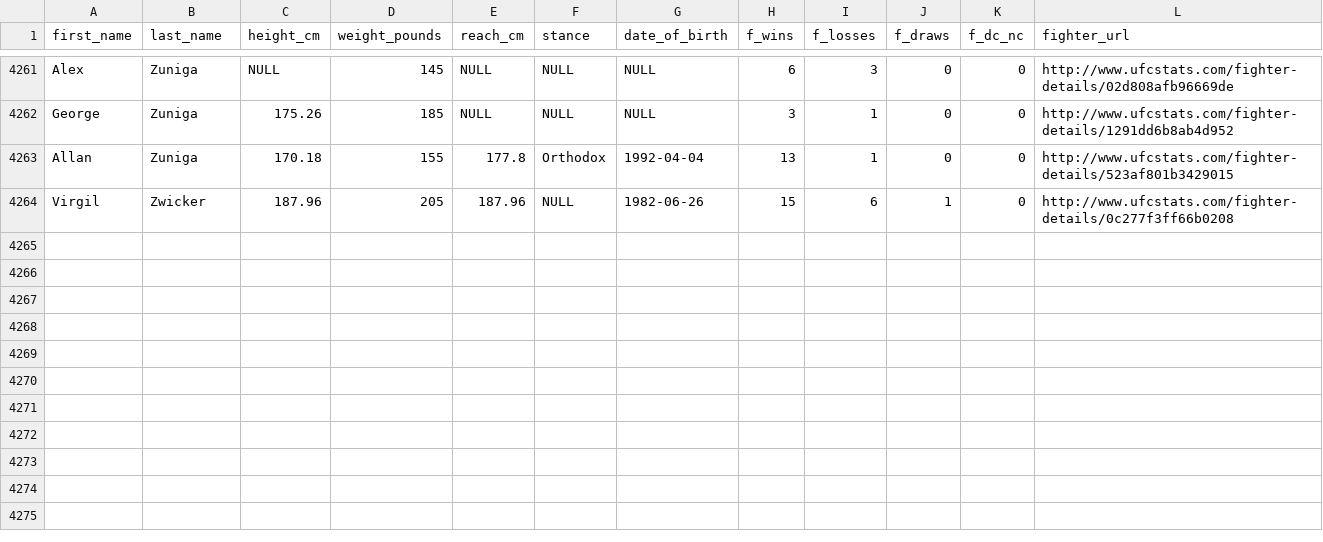
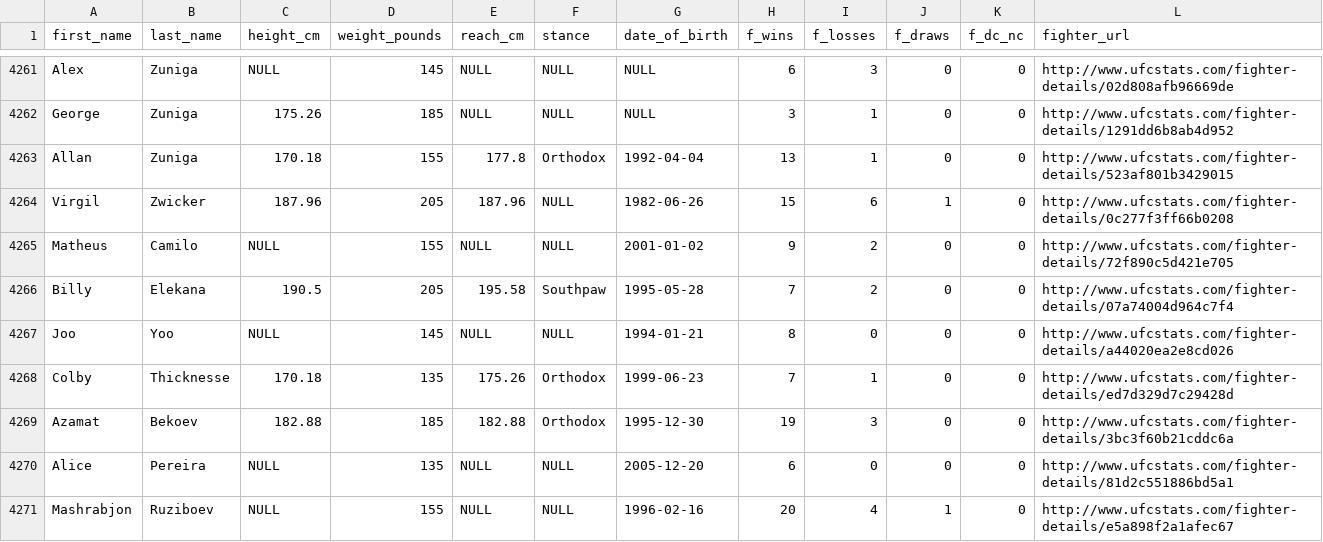
Before and after one commit to tab1shh/UFC-scraper, a CSV file: scraper/scraped_files/fighter_data.csv, drawn as a sheet; only a part is shown, gaps mark what is left out; the diff names each change by its address in the sheet, - before the commit and + after, or states it on an @@ line.

```diff
--- a/scraper/scraped_files/fighter_data.csv
+++ b/scraper/scraped_files/fighter_data.csv
+row 4265: Matheus | Camilo | NULL | 155 | NULL | NULL | 2001-01-02 | 9 | 2 | 0 | 0 | http://www.ufcstats.com/fighter-details/72f890c5d421e705
+row 4266: Billy | Elekana | 190.5 | 205 | 195.58 | Southpaw | 1995-05-28 | 7 | 2 | 0 | 0 | http://www.ufcstats.com/fighter-details/07a74004d964c7f4
+row 4267: Joo | Yoo | NULL | 145 | NULL | NULL | 1994-01-21 | 8 | 0 | 0 | 0 | http://www.ufcstats.com/fighter-details/a44020ea2e8cd026
+row 4268: Colby | Thicknesse | 170.18 | 135 | 175.26 | Orthodox | 1999-06-23 | 7 | 1 | 0 | 0 | http://www.ufcstats.com/fighter-details/ed7d329d7c29428d
+row 4269: Azamat | Bekoev | 182.88 | 185 | 182.88 | Orthodox | 1995-12-30 | 19 | 3 | 0 | 0 | http://www.ufcstats.com/fighter-details/3bc3f60b21cddc6a
+row 4270: Alice | Pereira | NULL | 135 | NULL | NULL | 2005-12-20 | 6 | 0 | 0 | 0 | http://www.ufcstats.com/fighter-details/81d2c551886bd5a1
+row 4271: Mashrabjon | Ruziboev | NULL | 155 | NULL | NULL | 1996-02-16 | 20 | 4 | 1 | 0 | http://www.ufcstats.com/fighter-details/e5a898f2a1afec67
```
Also changed, not shown: scraper/combined_fighter_data.csv, scraper/scraped_files/fighter_stats.csv, 10 other files.
